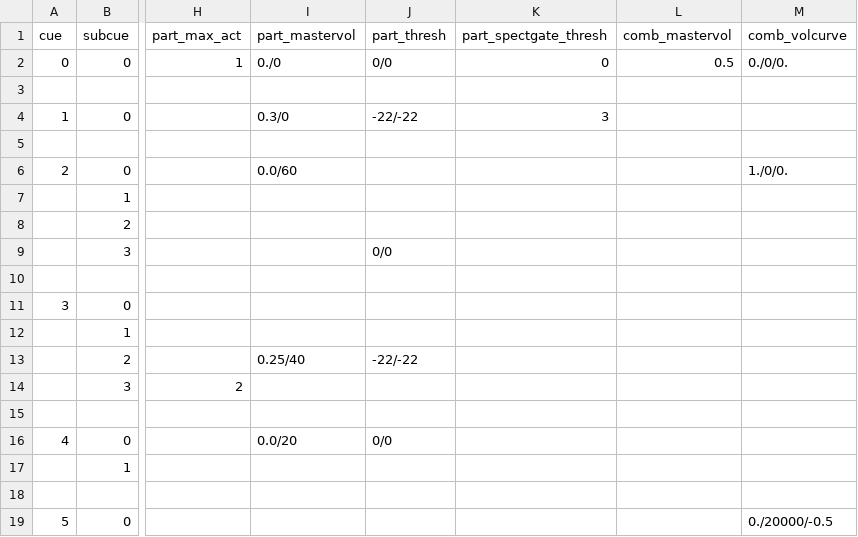
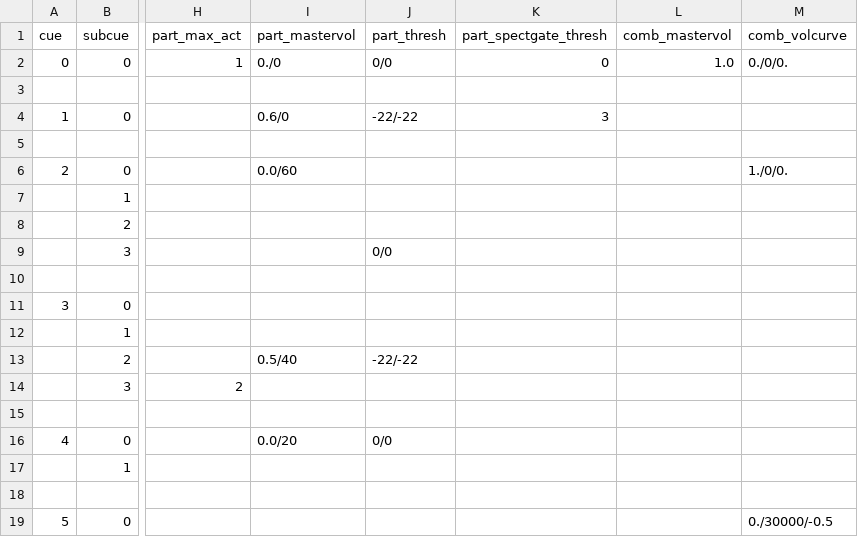
Before and after one commit to kumezaki/asif, a CSV file: Kogarashi Score.csv, drawn as a sheet; only a part is shown, gaps mark what is left out; the diff names each change by its address in the sheet, - before the commit and + after, or states it on an @@ line.

```diff
--- a/Kogarashi Score.csv
+++ b/Kogarashi Score.csv
-L2 (comb_mastervol): 0.5
+L2 (comb_mastervol): 1.0
-I4 (part_mastervol): 0.3/0
+I4 (part_mastervol): 0.6/0
-I13 (part_mastervol): 0.25/40
+I13 (part_mastervol): 0.5/40
-M19 (comb_volcurve): 0./20000/-0.5
+M19 (comb_volcurve): 0./30000/-0.5
```
Also changed, not shown: kog_score.csv, 7 other files.
